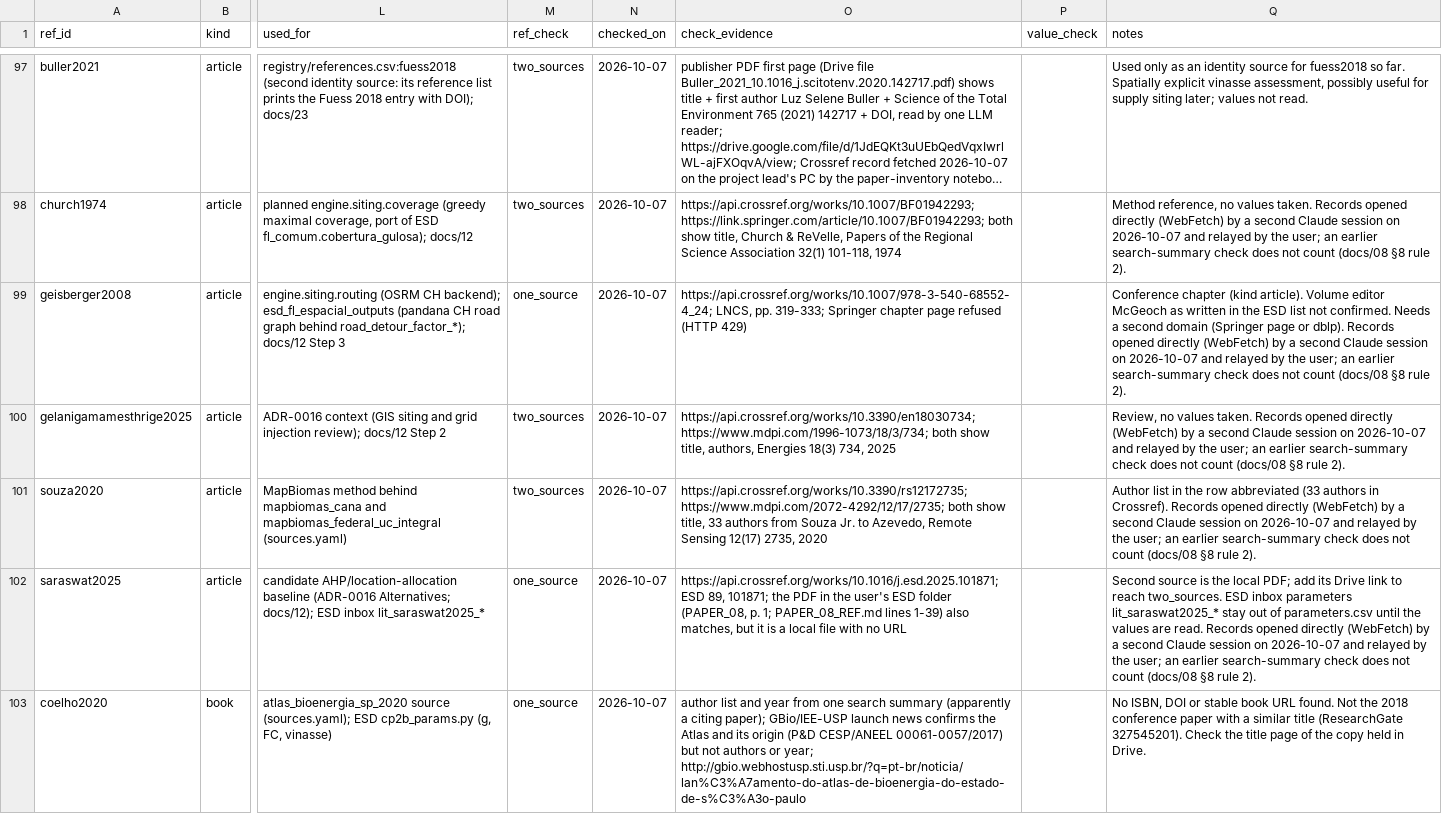
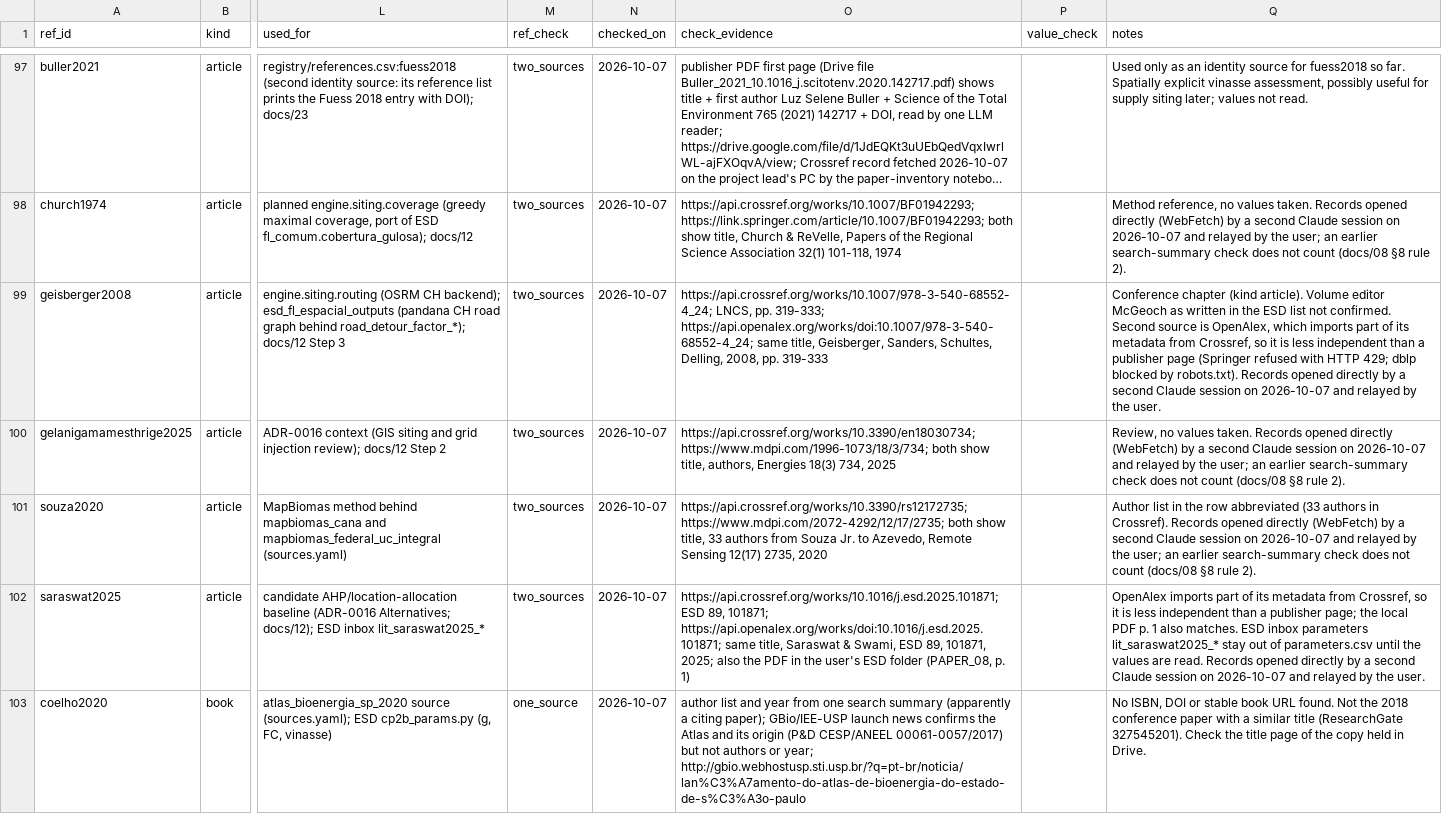
Before and after one commit to aikiesan/Project_Twin, a CSV file: registry/references.csv, drawn as a sheet; only a part is shown, gaps mark what is left out; long unchanged cells end in …; the diff names each change by its address in the sheet, - before the commit and + after, or states it on an @@ line.

```diff
--- a/registry/references.csv
+++ b/registry/references.csv
-M99 (ref_check): one_source
+M99 (ref_check): two_sources
-O99 (check_evidence): …pp. 319-333; Springer chapter page refused (HTTP 429)
+O99 (check_evidence): …pp. 319-333; https://api.openalex.org/works/doi:10.1007/978-3-540-68552-4_24; same title, Geisberger, Sanders, Schultes, Delling, 2008, pp. 319-333
-Q99 (notes): …not confirmed. Needs a second domain (Springer page or dblp). Records opened directly (WebFetch) by a second Claude session on 2026-10-07 and relayed by the user; an earlier search-summary check does not count (docs/08 §8 rule 2).
+Q99 (notes): …not confirmed. Second source is OpenAlex, which imports part of its metadata from Crossref, so it is less independent than a publisher page (Springer refused with HTTP 429; dblp blocked by robots.txt). Records opened directly by a second Claude session on 2026-10-07 and relayed by the user.
-M102 (ref_check): one_source
+M102 (ref_check): two_sources
-O102 (check_evidence): …89, 101871; the PDF in the user's ESD folder (PAPER_08, p. 1; PAPER_08_REF.md lines 1-39) also matches, but it is a local file with no URL
+O102 (check_evidence): …89, 101871; https://api.openalex.org/works/doi:10.1016/j.esd.2025.101871; same title, Saraswat & Swami, ESD 89, 101871, 2025; also the PDF in the user's ESD folder (PAPER_08, p. 1)
-Q102 (notes): Second source is the local PDF; add its Drive link to reach two_sources. ESD inbox parameters lit_saraswat2025_* stay out of parameters.csv until the values are read. Records opened directly (WebFetch) by a second Claude session on 2026-10-07 and relayed by the user; an earlier search-summary check does not count (docs/08 §8 rule 2).
+Q102 (notes): OpenAlex imports part of its metadata from Crossref, so it is less independent than a publisher page; the local PDF p. 1 also matches. ESD inbox parameters lit_saraswat2025_* stay out of parameters.csv until the values are read. Records opened directly by a second Claude session on 2026-10-07 and relayed by the user.
```
Also changed, not shown: 6 other files.
